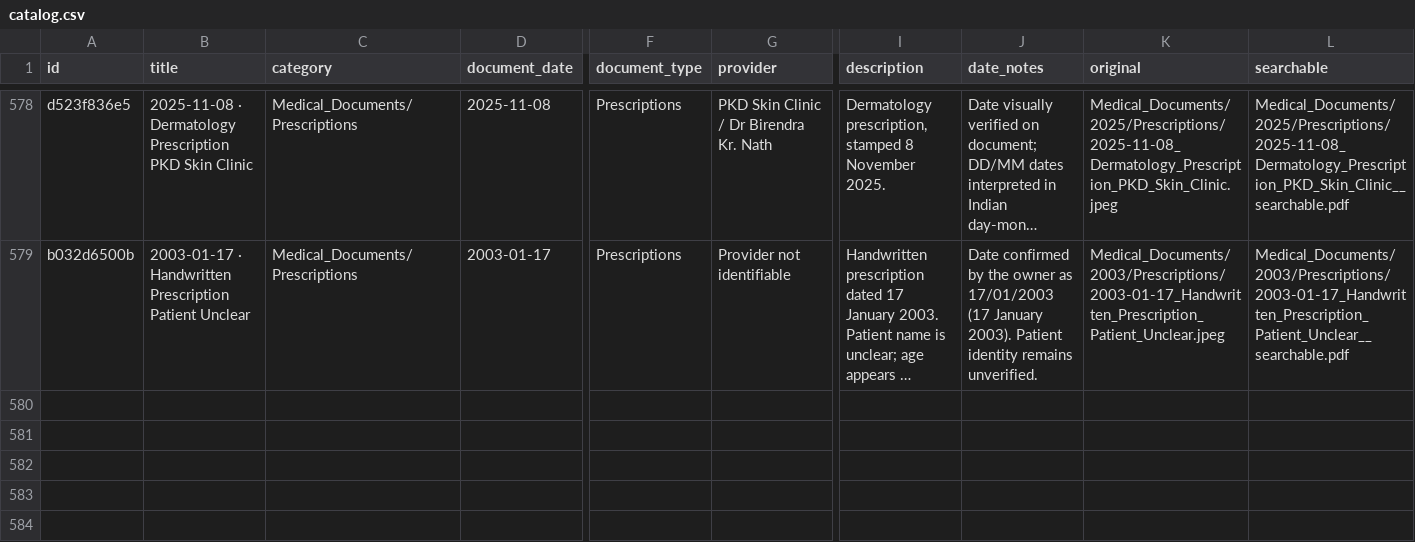
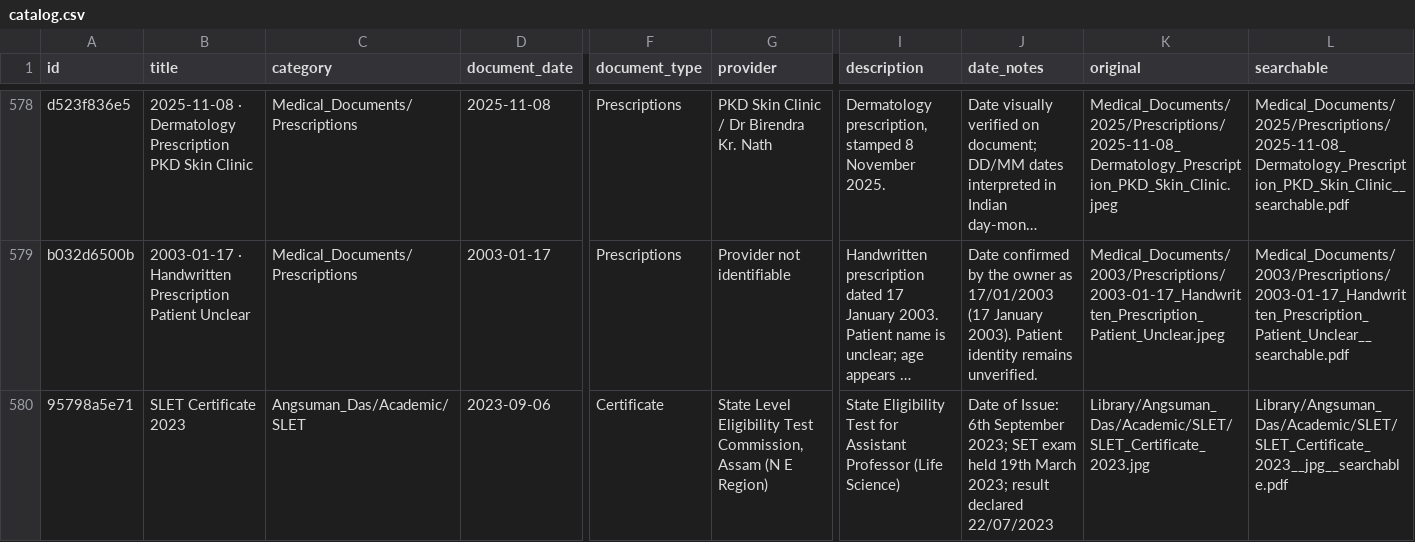
Before and after one commit to Angsumi/document-library, a CSV file: catalog.csv, drawn as a sheet; only a part is shown, gaps mark what is left out; long unchanged cells end in …; rows hold the shown columns only; the diff names each change by its address in the sheet, - before the commit and + after, or states it on an @@ line.

Commit message:
Add SLET Certificate 2023 under Academic/SLET (searchable PDF, transcript, catalog entries)

```diff
--- a/catalog.csv
+++ b/catalog.csv
+row 580: 95798a5e71 | SLET Certificate 2023 | Angsuman_Das/Academic/SLET | 2023-09-06 | Certificate | State Level Eligibility Test Commission, Assam (N E Region) | State Eligibility Test for Assistant Professor (Life Science) | Date of Issue: 6th September 2023; SET exam held 19th March 2023; result declared 22/07/2023 | Library/Angsuman_Das/Academic/SLET/SLET_Certificate_2023.jpg | Library/Angsuman_Das/Academic/SLET/SLET_Certificate_2023__jpg__searchable.pdf
```
Also changed, not shown: 7 other files.
